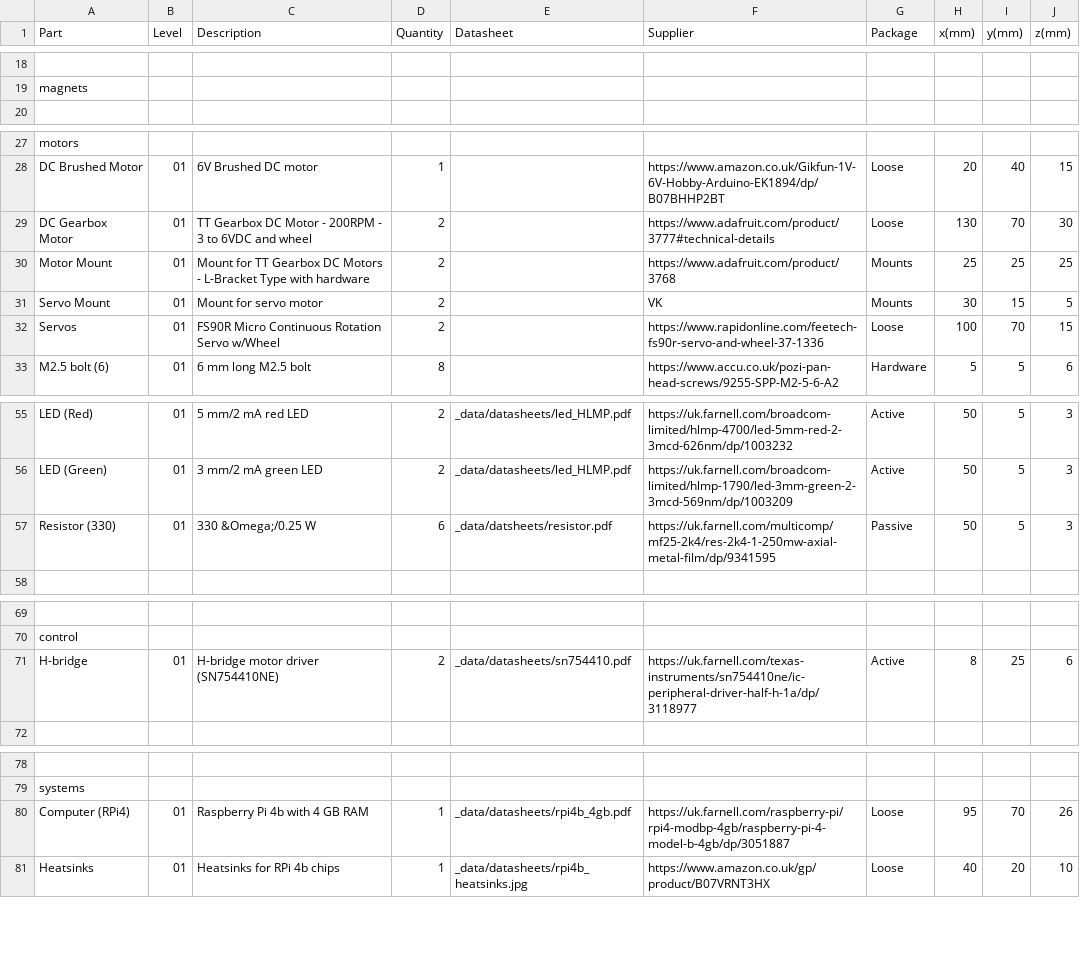
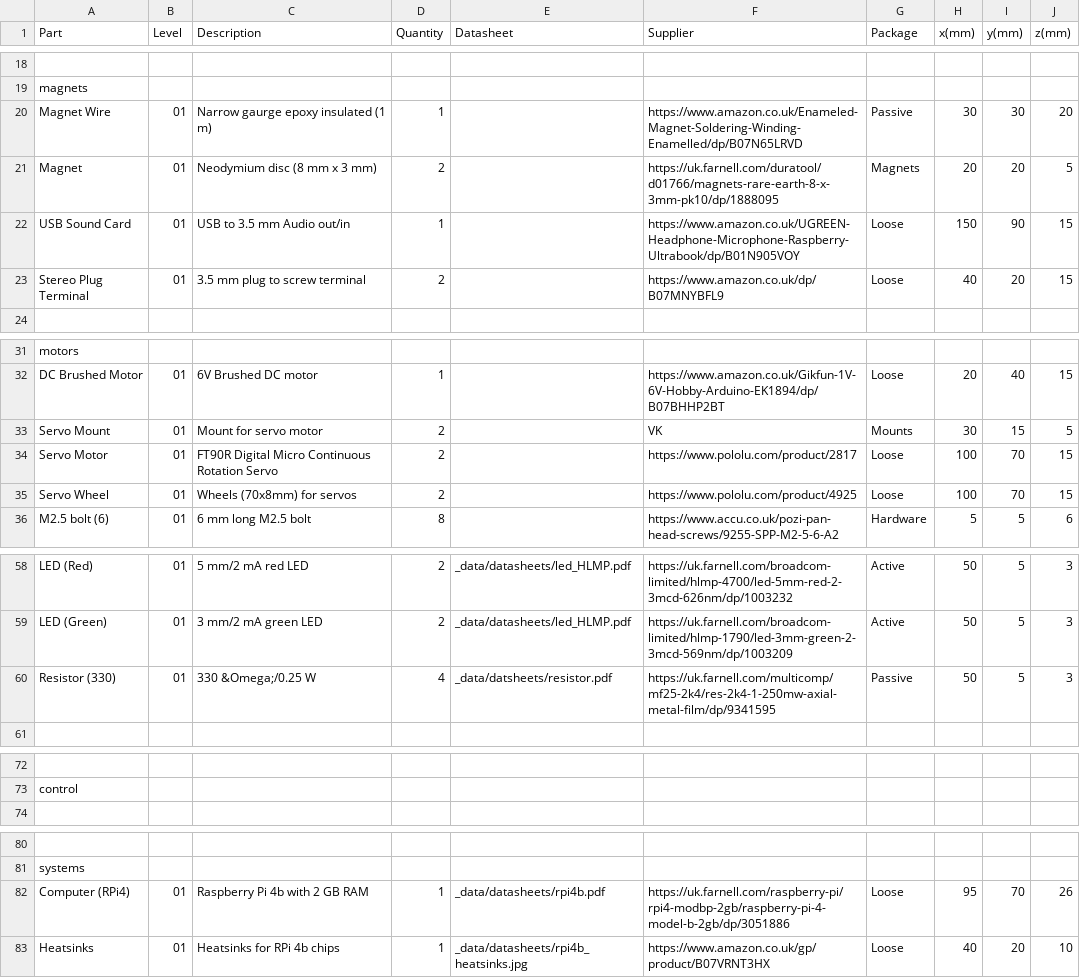
Before and after one commit to NoBlackBoxes/LastBlackBox, a CSV file: course/_materials/BOM_01.csv, drawn as a sheet; only a part is shown, gaps mark what is left out; removed rows and columns are numbered as before the commit, all else as after; the diff covers the shown part only; the diff names each change by its address in the sheet, - before the commit and + after, or states it on an @@ line.

```diff
--- a/course/_materials/BOM_01.csv
+++ b/course/_materials/BOM_01.csv
+row 20: Magnet Wire | 01 | Narrow gaurge epoxy insulated (1 m) | 1 |  | https://www.amazon.co.uk/Enameled-Magnet-Soldering-Winding-Enamelled/dp/B07N65LRVD | Passive | 30 | 30 | 20
+row 21: Magnet | 01 | Neodymium disc (8 mm x 3 mm) | 2 |  | https://uk.farnell.com/duratool/d01766/magnets-rare-earth-8-x-3mm-pk10/dp/1888095 | Magnets | 20 | 20 | 5
+row 22: USB Sound Card | 01 | USB to 3.5 mm Audio out/in | 1 |  | https://www.amazon.co.uk/UGREEN-Headphone-Microphone-Raspberry-Ultrabook/dp/B01N905VOY | Loose | 150 | 90 | 15
+row 23: Stereo Plug Terminal | 01 | 3.5 mm plug to screw terminal | 2 |  | https://www.amazon.co.uk/dp/B07MNYBFL9 | Loose | 40 | 20 | 15
-row 29: DC Gearbox Motor | 01 | TT Gearbox DC Motor - 200RPM - 3 to 6VDC and wheel | 2 |  | https://www.adafruit.com/product/3777#technical-details | Loose | 130 | 70 | 30
-row 30: Motor Mount | 01 | Mount for TT Gearbox DC Motors - L-Bracket Type with hardware | 2 |  | https://www.adafruit.com/product/3768 | Mounts | 25 | 25 | 25
-A34 (Part): Servos
+A34 (Part): Servo Motor
-C34 (Description): FS90R Micro Continuous Rotation Servo w/Wheel
+C34 (Description): FT90R Digital Micro Continuous Rotation Servo
-F34 (Supplier): https://www.rapidonline.com/feetech-fs90r-servo-and-wheel-37-1336
+F34 (Supplier): https://www.pololu.com/product/2817
+row 35: Servo Wheel | 01 | Wheels (70x8mm) for servos | 2 |  | https://www.pololu.com/product/4925 | Loose | 100 | 70 | 15
-D60 (Quantity): 6
+D60 (Quantity): 4
-row 71: H-bridge | 01 | H-bridge motor driver (SN754410NE) | 2 | _data/datasheets/sn754410.pdf | https://uk.farnell.com/texas-instruments/sn754410ne/ic-peripheral-driver-half-h-1a/dp/3118977 | Active | 8 | 25 | 6
-C82 (Description): Raspberry Pi 4b with 4 GB RAM
+C82 (Description): Raspberry Pi 4b with 2 GB RAM
-E82 (Datasheet): _data/datasheets/rpi4b_4gb.pdf
+E82 (Datasheet): _data/datasheets/rpi4b.pdf
-F82 (Supplier): https://uk.farnell.com/raspberry-pi/rpi4-modbp-4gb/raspberry-pi-4-model-b-4gb/dp/3051887
+F82 (Supplier): https://uk.farnell.com/raspberry-pi/rpi4-modbp-2gb/raspberry-pi-4-model-b-2gb/dp/3051886
```
Also changed, not shown: 1 edited cell elsewhere in this file, boxes/motors/materials.csv, boxes/vision/materials.csv, 17 other files.
